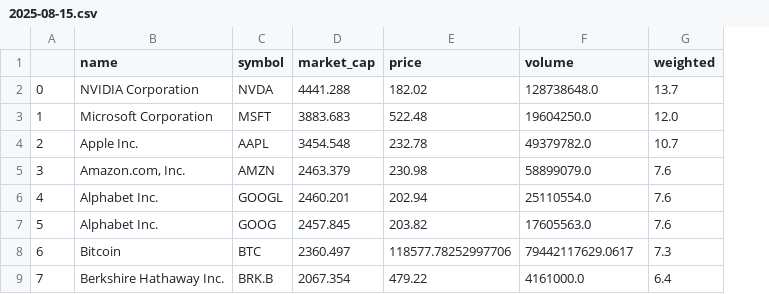
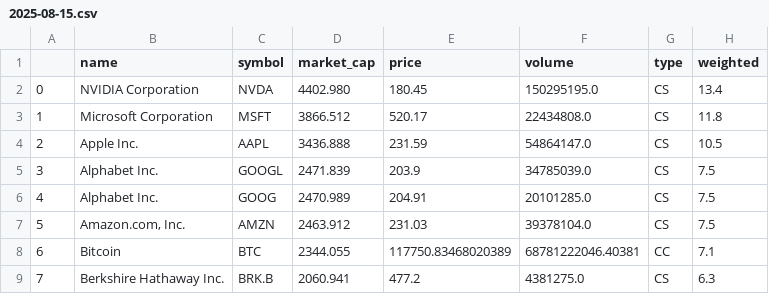
Before and after one commit to Ifrit-Fire/Custom-Indexes, a CSV file: indexes/top50-min2/2025-08-15.csv, drawn as a sheet; only a part is shown; removed rows and columns are numbered as before the commit, all else as after; the diff covers the shown part only; the diff names each change by its address in the sheet, - before the commit and + after, or states it on an @@ line.

```diff
--- a/indexes/top50-min2/2025-08-15.csv
+++ b/indexes/top50-min2/2025-08-15.csv
+column G (type), rows 2-6: all CS; rows 8-9: CC | CS
-D2 (market_cap): 4441.288
+D2 (market_cap): 4402.980
-E2 (price): 182.02
+E2 (price): 180.45
-F2 (volume): 128738648.0
+F2 (volume): 150295195.0
-H2 (weighted): 13.7
+H2 (weighted): 13.4
-D3 (market_cap): 3883.683
+D3 (market_cap): 3866.512
-E3 (price): 522.48
+E3 (price): 520.17
-F3 (volume): 19604250.0
+F3 (volume): 22434808.0
-H3 (weighted): 12.0
+H3 (weighted): 11.8
-D4 (market_cap): 3454.548
+D4 (market_cap): 3436.888
-E4 (price): 232.78
+E4 (price): 231.59
-F4 (volume): 49379782.0
+F4 (volume): 54864147.0
-H4 (weighted): 10.7
+H4 (weighted): 10.5
-row 5: 3 | Amazon.com, Inc. | AMZN | 2463.379 | 230.98 | 58899079.0 | 7.6
@@ column A renumbered between rows 5 and 6 @@
-D5 (market_cap): 2460.201
+D5 (market_cap): 2471.839
-E5 (price): 202.94
+E5 (price): 203.9
-F5 (volume): 25110554.0
+F5 (volume): 34785039.0
-H5:H6 (weighted): 7.6
+H5:H6 (weighted): 7.5
-D6 (market_cap): 2457.845
+D6 (market_cap): 2470.989
-E6 (price): 203.82
+E6 (price): 204.91
-F6 (volume): 17605563.0
+F6 (volume): 20101285.0
+row 7: 5 | Amazon.com, Inc. | AMZN | 2463.912 | 231.03 | 39378104.0 | CS | 7.5
-D8 (market_cap): 2360.497
+D8 (market_cap): 2344.055
-E8 (price): 118577.78252997706
+E8 (price): 117750.83468020389
-F8 (volume): 79442117629.0617
+F8 (volume): 68781222046.40381
-H8 (weighted): 7.3
+H8 (weighted): 7.1
-D9 (market_cap): 2067.354
+D9 (market_cap): 2060.941
-E9 (price): 479.22
+E9 (price): 477.2
-F9 (volume): 4161000.0
+F9 (volume): 4381275.0
-H9 (weighted): 6.4
+H9 (weighted): 6.3
```
Also changed, not shown: 1 added row and 31 edited cells elsewhere in this file, indexes/top10-min10/2025-08-15.csv, indexes/top100-min1/2025-08-15.csv, 3 other files.
